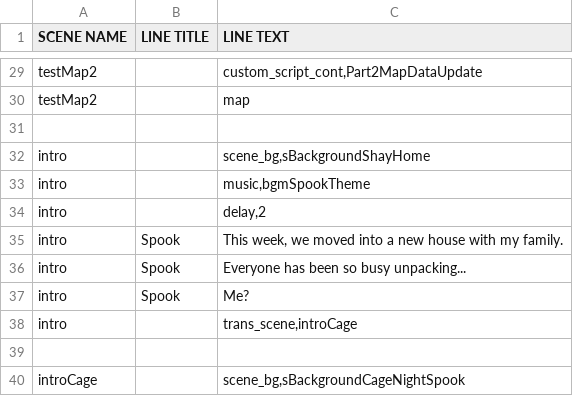
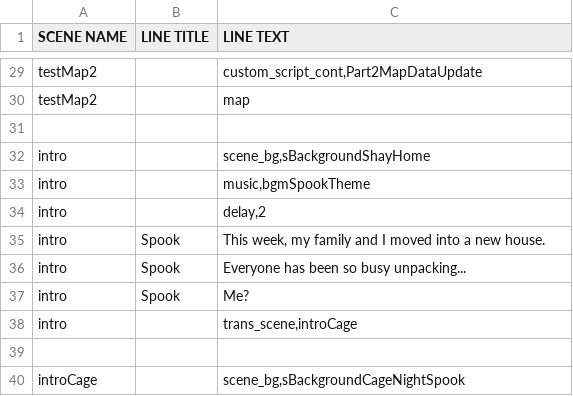
Before and after one commit to kazak29/Spooktober_2026_GameJam, a CSV file: datafiles/lines.csv, drawn as a sheet; only a part is shown, gaps mark what is left out.

```diff
--- a/datafiles/lines.csv
+++ b/datafiles/lines.csv
@@ -34,3 +34,3 @@ intro,,"music,bgmSpookTheme"
 intro,,"delay,2"
-intro,Spook,"This week, we moved into a new house with my family."
+intro,Spook,"This week, my family and I moved into a new house."
 intro,Spook,Everyone has been so busy unpacking...
```
Also changed, not shown: datafiles/ui.csv, 3 other files.
